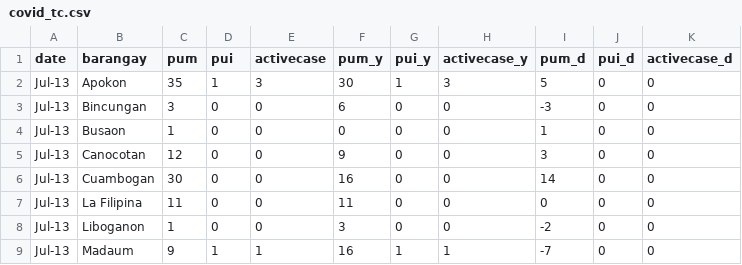
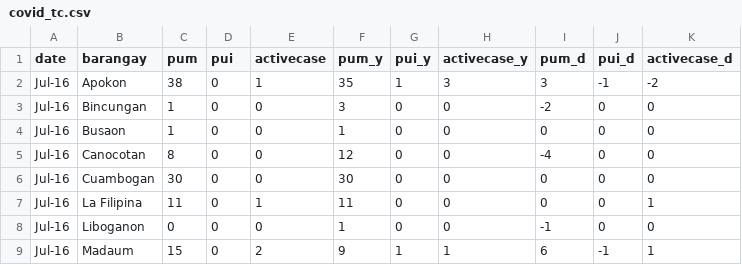
Before and after one commit to djmacao/Covid-19, a CSV file: Covid_Tagum_Data/covid_tc.csv, drawn as a sheet; only a part is shown; the diff covers the shown part only.

```diff
--- a/Covid_Tagum_Data/covid_tc.csv
+++ b/Covid_Tagum_Data/covid_tc.csv
@@ -1,9 +1,9 @@
 date,barangay,pum,pui,activecase,pum_y,pui_y,activecase_y,pum_d,pui_d,activecase_d
-Jul-13,Apokon,35,1,3,30,1,3,5,0,0
-Jul-13,Bincungan,3,0,0,6,0,0,-3,0,0
-Jul-13,Busaon,1,0,0,0,0,0,1,0,0
-Jul-13,Canocotan,12,0,0,9,0,0,3,0,0
-Jul-13,Cuambogan,30,0,0,16,0,0,14,0,0
-Jul-13,La Filipina,11,0,0,11,0,0,0,0,0
-Jul-13,Liboganon,1,0,0,3,0,0,-2,0,0
-Jul-13,Madaum,9,1,1,16,1,1,-7,0,0
+Jul-16,Apokon,38,0,1,35,1,3,3,-1,-2
+Jul-16,Bincungan,1,0,0,3,0,0,-2,0,0
+Jul-16,Busaon,1,0,0,1,0,0,0,0,0
+Jul-16,Canocotan,8,0,0,12,0,0,-4,0,0
+Jul-16,Cuambogan,30,0,0,30,0,0,0,0,0
+Jul-16,La Filipina,11,0,1,11,0,0,0,0,1
+Jul-16,Liboganon,0,0,0,1,0,0,-1,0,0
+Jul-16,Madaum,15,0,2,9,1,1,6,-1,1
```
Also changed, not shown: 55 edited cells elsewhere in this file, Covid_Tagum_Data/covid_tc_daily.csv, 1 other file.
